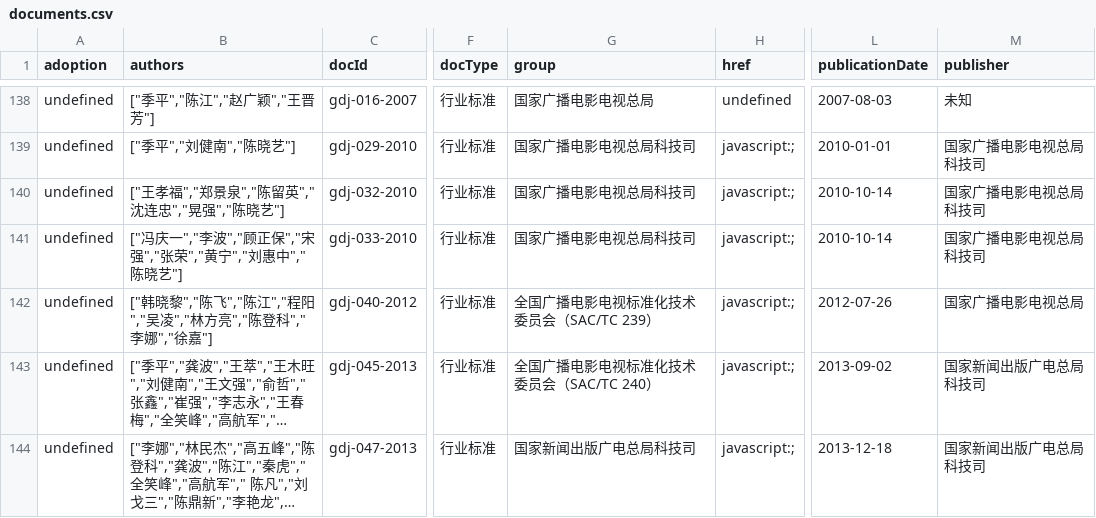
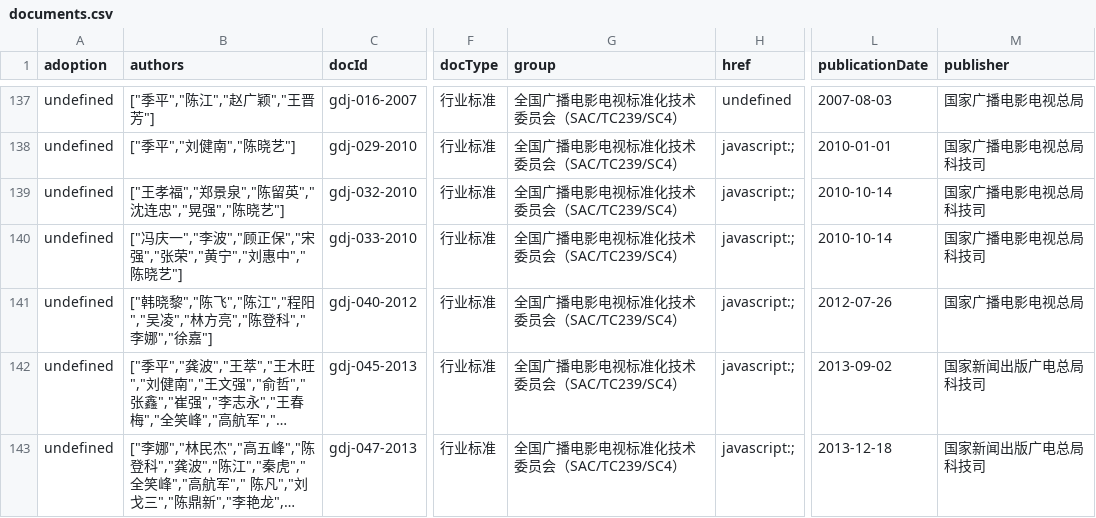
Before and after one commit to zhangzhangco/-, a CSV file: documents.csv, drawn as a sheet; only a part is shown, gaps mark what is left out; long unchanged cells end in …; addresses are those after the commit; the diff covers the shown part only; the diff names each change by its address in the sheet, - before the commit and + after, or states it on an @@ line.

```diff
--- a/documents.csv
+++ b/documents.csv
-G137 (group): 国家广播电影电视总局
+G137 (group): 全国广播电影电视标准化技术委员会（SAC/TC239/SC4）
-M137 (publisher): 未知
+M137 (publisher): 国家广播电影电视总局
-G138:G140 (group): 国家广播电影电视总局科技司
+G138:G140 (group): 全国广播电影电视标准化技术委员会（SAC/TC239/SC4）
-G141 (group): 全国广播电影电视标准化技术委员会（SAC/TC 239）
+G141 (group): 全国广播电影电视标准化技术委员会（SAC/TC239/SC4）
-G142 (group): 全国广播电影电视标准化技术委员会（SAC/TC 240）
+G142 (group): 全国广播电影电视标准化技术委员会（SAC/TC239/SC4）
-G143 (group): 国家新闻出版广电总局科技司
+G143 (group): 全国广播电影电视标准化技术委员会（SAC/TC239/SC4）
```
Also changed, not shown: 3 added rows, 1 removed row and 43 edited cells elsewhere in this file, groups.csv, projects.csv, 3 other files.
